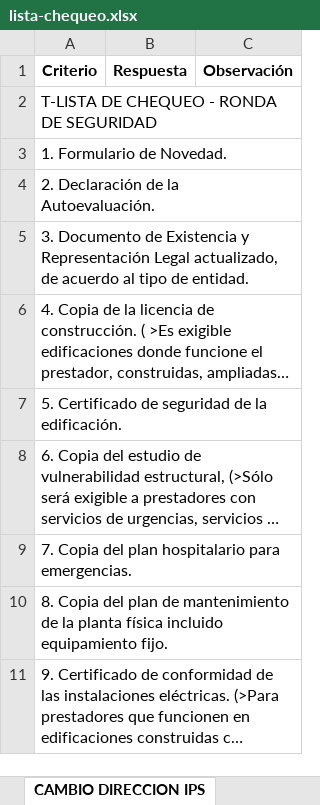
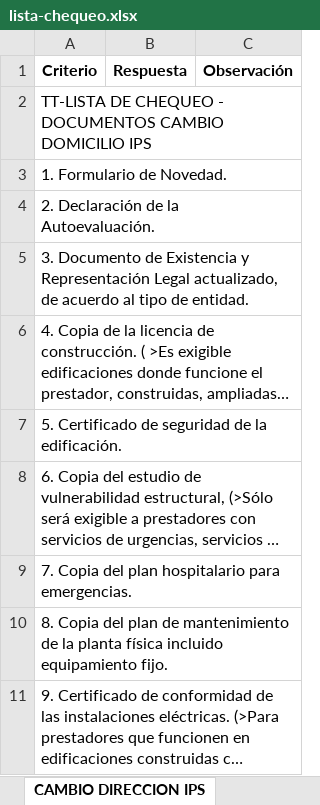
Before and after one commit to SSH-Excelencia/ssh-excelencia.github.io, an Excel workbook: ListasCh/public/lista-chequeo.xlsx, sheet CAMBIO DIRECCION IPS, drawn as a sheet; long unchanged cells end in …; values as stored, in another font and other column widths than the file's, no borders; the diff names each change by its address in the sheet, - before the commit and + after, or states it on an @@ line.

Commit message:
Add files via upload

```diff
--- a/ListasCh/public/lista-chequeo.xlsx (sheet CAMBIO DIRECCION IPS)
+++ b/ListasCh/public/lista-chequeo.xlsx (sheet CAMBIO DIRECCION IPS)
-A2 (Criterio): T-LISTA DE CHEQUEO - RONDA DE SEGURIDAD
+A2 (Criterio): TT-LISTA DE CHEQUEO - DOCUMENTOS CAMBIO DOMICILIO IPS
```
